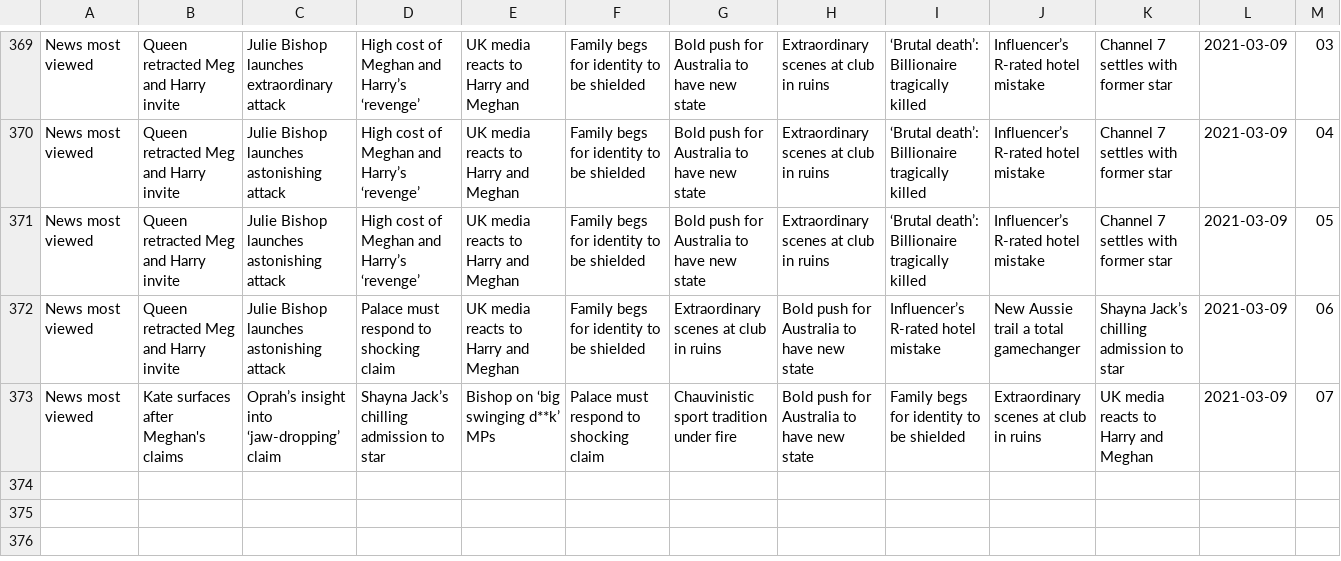
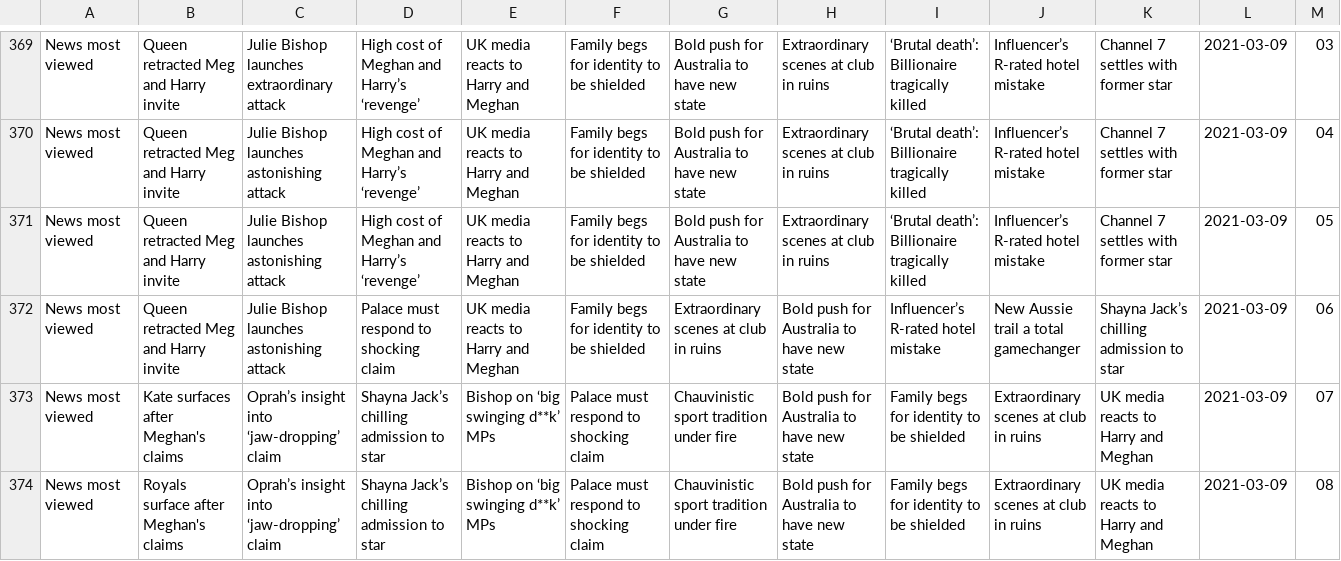
Before and after one commit to joshnicholas/trends, a CSV file: data/news_pop.csv, drawn as a sheet; only a part is shown, gaps mark what is left out; the diff names each change by its address in the sheet, - before the commit and + after, or states it on an @@ line.

Commit message:
Latest data: Mon Mar  8 22:33:16 UTC 2021

```diff
--- a/data/news_pop.csv
+++ b/data/news_pop.csv
+row 374: News most viewed | Royals surface after Meghan's claims | Oprah’s insight into ‘jaw-dropping’ claim | Shayna Jack’s chilling admission to star | Bishop on ‘big swinging d**k’ MPs | Palace must respond to shocking claim | Chauvinistic sport tradition under fire | Bold push for Australia to have new state | Family begs for identity to be shielded | Extraordinary scenes at club in ruins | UK media reacts to Harry and Meghan | 2021-03-09 | 08
```
